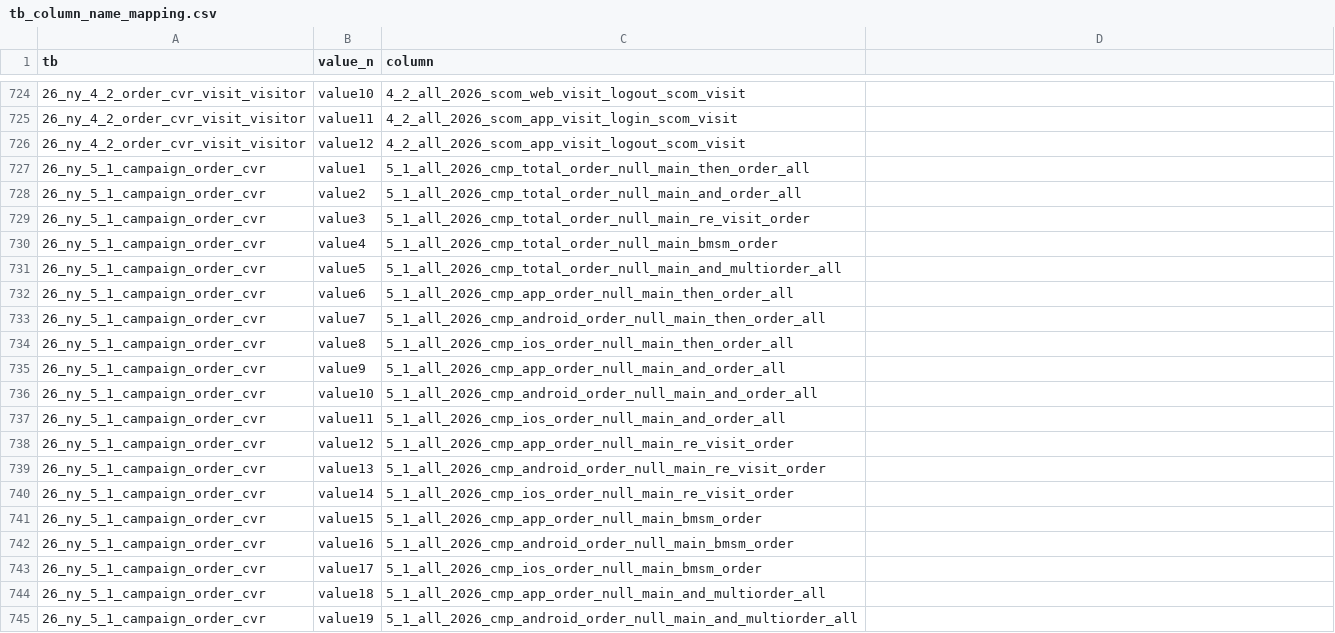
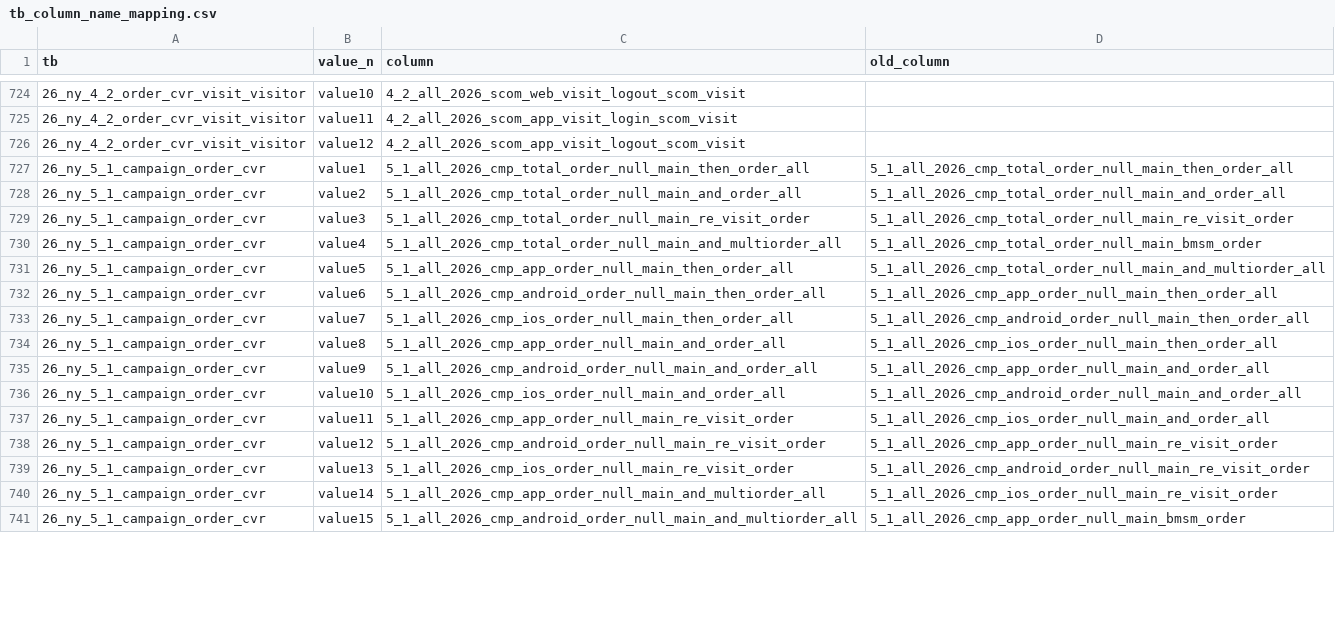
Before and after one commit to jjonghyunn/data-preprocessing, a CSV file: AA_Exporter_260304(dummynumber)/tb_column_name_mapping.csv, drawn as a sheet; only a part is shown, gaps mark what is left out; the diff covers the shown part only.

Commit message:
Update tb_column_name_mapping.csv

```diff
--- a/AA_Exporter_260304(dummynumber)/tb_column_name_mapping.csv
+++ b/AA_Exporter_260304(dummynumber)/tb_column_name_mapping.csv
@@ -1 +1 @@
-tb,value_n,column
+tb,value_n,column,old_column
@@ -727,19 +727,15 @@ tb,value_n,column
-26_ny_5_1_campaign_order_cvr,value1,5_1_all_2026_cmp_total_order_null_main_then_order_all
-26_ny_5_1_campaign_order_cvr,value2,5_1_all_2026_cmp_total_order_null_main_and_order_all
-26_ny_5_1_campaign_order_cvr,value3,5_1_all_2026_cmp_total_order_null_main_re_visit_order
-26_ny_5_1_campaign_order_cvr,value4,5_1_all_2026_cmp_total_order_null_main_bmsm_order
-26_ny_5_1_campaign_order_cvr,value5,5_1_all_2026_cmp_total_order_null_main_and_multiorder_all
-26_ny_5_1_campaign_order_cvr,value6,5_1_all_2026_cmp_app_order_null_main_then_order_all
-26_ny_5_1_campaign_order_cvr,value7,5_1_all_2026_cmp_android_order_null_main_then_order_all
-26_ny_5_1_campaign_order_cvr,value8,5_1_all_2026_cmp_ios_order_null_main_then_order_all
-26_ny_5_1_campaign_order_cvr,value9,5_1_all_2026_cmp_app_order_null_main_and_order_all
-26_ny_5_1_campaign_order_cvr,value10,5_1_all_2026_cmp_android_order_null_main_and_order_all
-26_ny_5_1_campaign_order_cvr,value11,5_1_all_2026_cmp_ios_order_null_main_and_order_all
-26_ny_5_1_campaign_order_cvr,value12,5_1_all_2026_cmp_app_order_null_main_re_visit_order
-26_ny_5_1_campaign_order_cvr,value13,5_1_all_2026_cmp_android_order_null_main_re_visit_order
-26_ny_5_1_campaign_order_cvr,value14,5_1_all_2026_cmp_ios_order_null_main_re_visit_order
-26_ny_5_1_campaign_order_cvr,value15,5_1_all_2026_cmp_app_order_null_main_bmsm_order
-26_ny_5_1_campaign_order_cvr,value16,5_1_all_2026_cmp_android_order_null_main_bmsm_order
-26_ny_5_1_campaign_order_cvr,value17,5_1_all_2026_cmp_ios_order_null_main_bmsm_order
-26_ny_5_1_campaign_order_cvr,value18,5_1_all_2026_cmp_app_order_null_main_and_multiorder_all
-26_ny_5_1_campaign_order_cvr,value19,5_1_all_2026_cmp_android_order_null_main_and_multiorder_all
+26_ny_5_1_campaign_order_cvr,value1,5_1_all_2026_cmp_total_order_null_main_then_order_all,5_1_all_2026_cmp_total_order_null_main_then_order_all
+26_ny_5_1_campaign_order_cvr,value2,5_1_all_2026_cmp_total_order_null_main_and_order_all,5_1_all_2026_cmp_total_order_null_main_and_order_all
+26_ny_5_1_campaign_order_cvr,value3,5_1_all_2026_cmp_total_order_null_main_re_visit_order,5_1_all_2026_cmp_total_order_null_main_re_visit_order
+26_ny_5_1_campaign_order_cvr,value4,5_1_all_2026_cmp_total_order_null_main_and_multiorder_all,5_1_all_2026_cmp_total_order_null_main_bmsm_order
+26_ny_5_1_campaign_order_cvr,value5,5_1_all_2026_cmp_app_order_null_main_then_order_all,5_1_all_2026_cmp_total_order_null_main_and_multiorder_all
+26_ny_5_1_campaign_order_cvr,value6,5_1_all_2026_cmp_android_order_null_main_then_order_all,5_1_all_2026_cmp_app_order_null_main_then_order_all
+26_ny_5_1_campaign_order_cvr,value7,5_1_all_2026_cmp_ios_order_null_main_then_order_all,5_1_all_2026_cmp_android_order_null_main_then_order_all
+26_ny_5_1_campaign_order_cvr,value8,5_1_all_2026_cmp_app_order_null_main_and_order_all,5_1_all_2026_cmp_ios_order_null_main_then_order_all
+26_ny_5_1_campaign_order_cvr,value9,5_1_all_2026_cmp_android_order_null_main_and_order_all,5_1_all_2026_cmp_app_order_null_main_and_order_all
+26_ny_5_1_campaign_order_cvr,value10,5_1_all_2026_cmp_ios_order_null_main_and_order_all,5_1_all_2026_cmp_android_order_null_main_and_order_all
+26_ny_5_1_campaign_order_cvr,value11,5_1_all_2026_cmp_app_order_null_main_re_visit_order,5_1_all_2026_cmp_ios_order_null_main_and_order_all
+26_ny_5_1_campaign_order_cvr,value12,5_1_all_2026_cmp_android_order_null_main_re_visit_order,5_1_all_2026_cmp_app_order_null_main_re_visit_order
+26_ny_5_1_campaign_order_cvr,value13,5_1_all_2026_cmp_ios_order_null_main_re_visit_order,5_1_all_2026_cmp_android_order_null_main_re_visit_order
+26_ny_5_1_campaign_order_cvr,value14,5_1_all_2026_cmp_app_order_null_main_and_multiorder_all,5_1_all_2026_cmp_ios_order_null_main_re_visit_order
+26_ny_5_1_campaign_order_cvr,value15,5_1_all_2026_cmp_android_order_null_main_and_multiorder_all,5_1_all_2026_cmp_app_order_null_main_bmsm_order
```
Also changed, not shown: 4 added rows and 20 edited cells elsewhere in this file.
